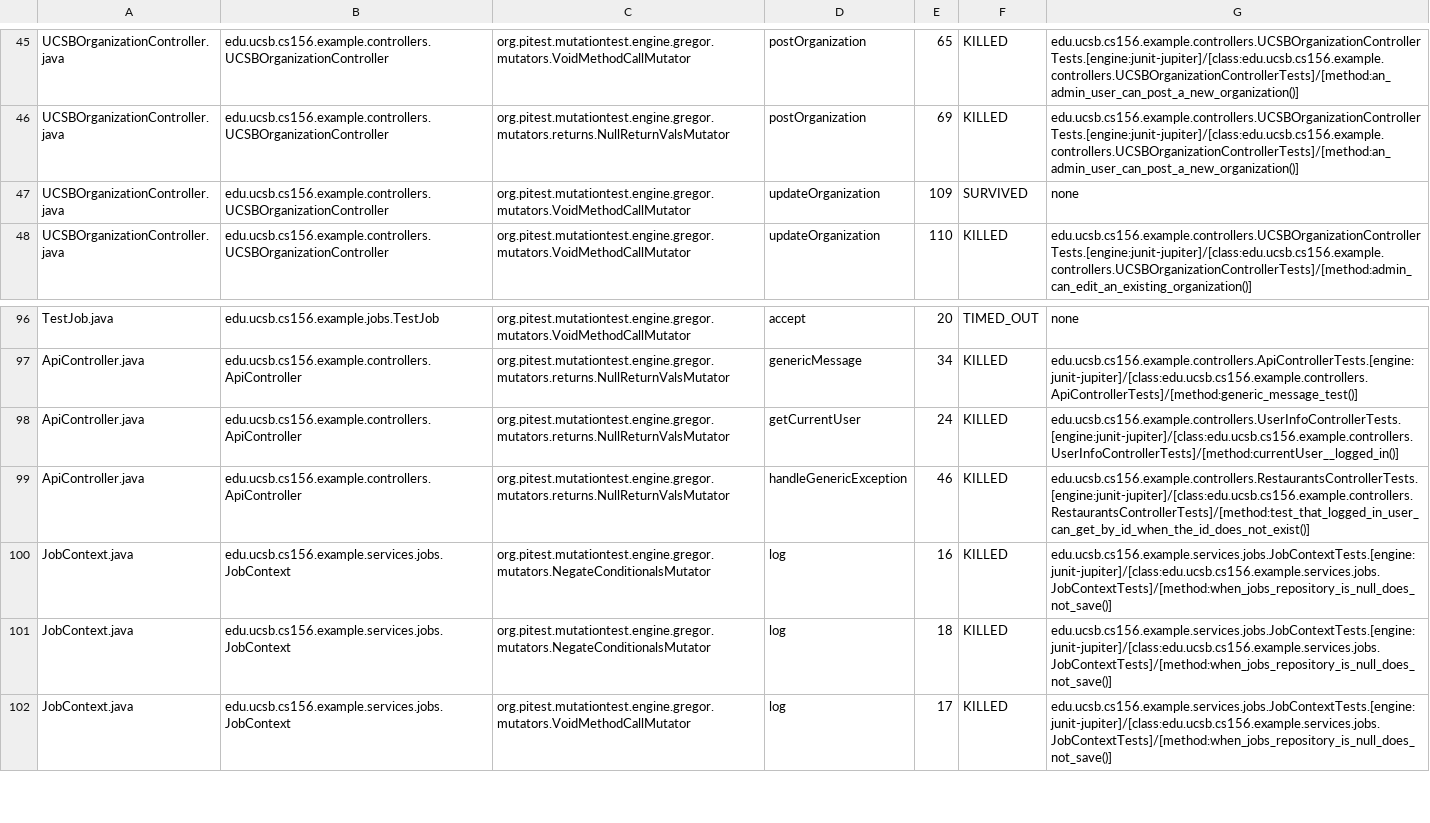
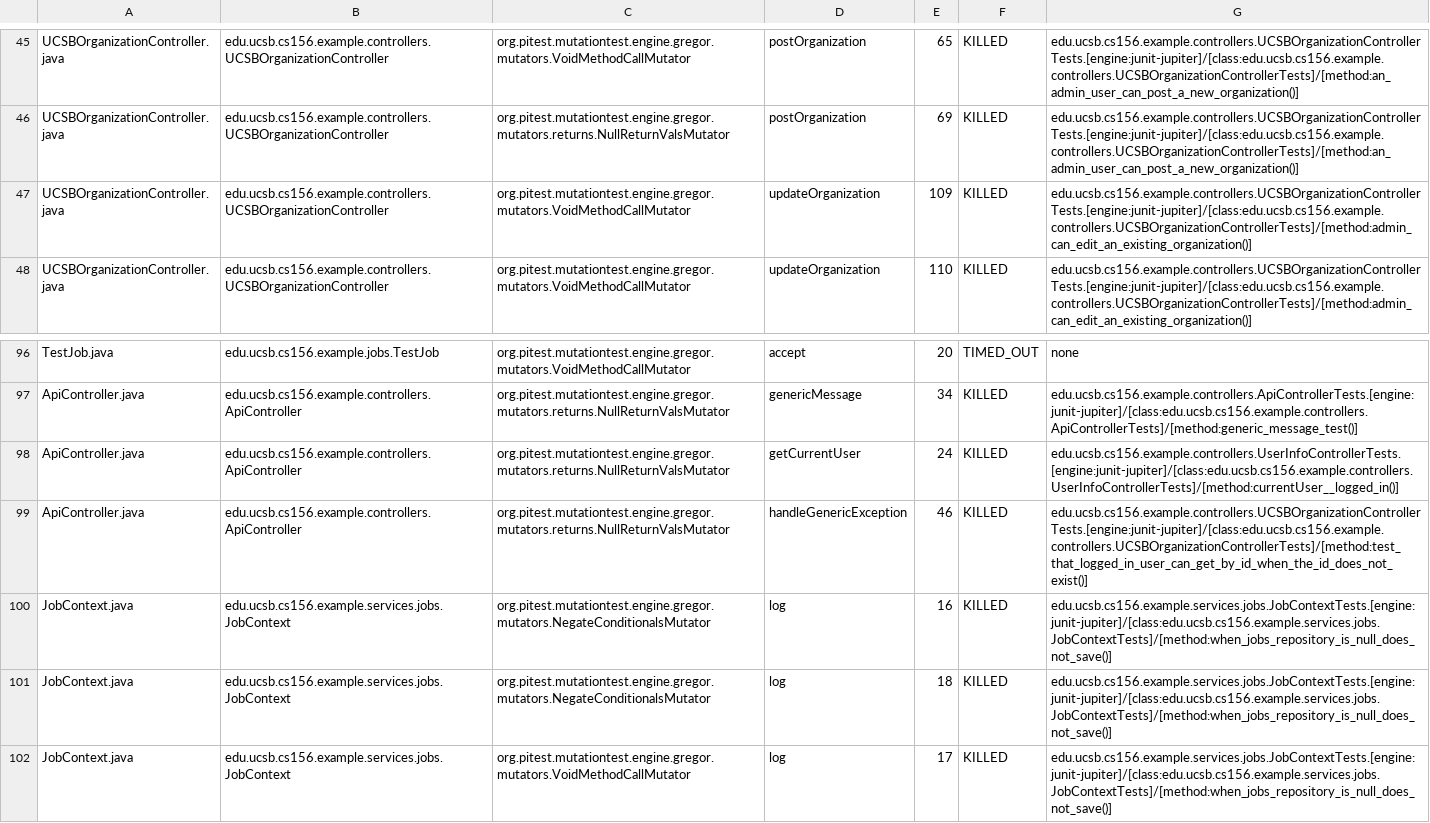
Before and after one commit to ucsb-cs156-f25/team01-f25-05, a CSV file: prs/47/pitest/mutations.csv, drawn as a sheet; only a part is shown, gaps mark what is left out.

Commit message:
Deploying to gh-pages from @ ucsb-cs156-f25/team01-f25-05@55576ad6e8af787168b60c197ff1756225edd637 🚀

```diff
--- a/prs/47/pitest/mutations.csv
+++ b/prs/47/pitest/mutations.csv
@@ -46,3 +46,3 @@ UCSBOrganizationController.java,edu.ucsb.cs156.example.controllers.UCSBOrganizat
 UCSBOrganizationController.java,edu.ucsb.cs156.example.controllers.UCSBOrganizationController,org.pitest.mutationtest.engine.gregor.mutators.returns.NullReturnValsMutator,postOrganization,69,KILLED,edu.ucsb.cs156.example.controllers.UCSBOrganizationControllerTests.[engine:junit-jupiter]/[class:edu.ucsb.cs156.example.controllers.UCSBOrganizationControllerTests]/[method:an_admin_user_can_post_a_new_organization()]
-UCSBOrganizationController.java,edu.ucsb.cs156.example.controllers.UCSBOrganizationController,org.pitest.mutationtest.engine.gregor.mutators.VoidMethodCallMutator,updateOrganization,109,SURVIVED,none
+UCSBOrganizationController.java,edu.ucsb.cs156.example.controllers.UCSBOrganizationController,org.pitest.mutationtest.engine.gregor.mutators.VoidMethodCallMutator,updateOrganization,109,KILLED,edu.ucsb.cs156.example.controllers.UCSBOrganizationControllerTests.[engine:junit-jupiter]/[class:edu.ucsb.cs156.example.controllers.UCSBOrganizationControllerTests]/[method:admin_can_edit_an_existing_organization()]
 UCSBOrganizationController.java,edu.ucsb.cs156.example.controllers.UCSBOrganizationController,org.pitest.mutationtest.engine.gregor.mutators.VoidMethodCallMutator,updateOrganization,110,KILLED,edu.ucsb.cs156.example.controllers.UCSBOrganizationControllerTests.[engine:junit-jupiter]/[class:edu.ucsb.cs156.example.controllers.UCSBOrganizationControllerTests]/[method:admin_can_edit_an_existing_organization()]
@@ -98,3 +98,3 @@ ApiController.java,edu.ucsb.cs156.example.controllers.ApiController,org.pitest.m
 ApiController.java,edu.ucsb.cs156.example.controllers.ApiController,org.pitest.mutationtest.engine.gregor.mutators.returns.NullReturnValsMutator,getCurrentUser,24,KILLED,edu.ucsb.cs156.example.controllers.UserInfoControllerTests.[engine:junit-jupiter]/[class:edu.ucsb.cs156.example.controllers.UserInfoControllerTests]/[method:currentUser__logged_in()]
-ApiController.java,edu.ucsb.cs156.example.controllers.ApiController,org.pitest.mutationtest.engine.gregor.mutators.returns.NullReturnValsMutator,handleGenericException,46,KILLED,edu.ucsb.cs156.example.controllers.RestaurantsControllerTests.[engine:junit-jupiter]/[class:edu.ucsb.cs156.example.controllers.RestaurantsControllerTests]/[method:test_that_logged_in_user_can_get_by_id_when_the_id_does_not_exist()]
+ApiController.java,edu.ucsb.cs156.example.controllers.ApiController,org.pitest.mutationtest.engine.gregor.mutators.returns.NullReturnValsMutator,handleGenericException,46,KILLED,edu.ucsb.cs156.example.controllers.UCSBOrganizationControllerTests.[engine:junit-jupiter]/[class:edu.ucsb.cs156.example.controllers.UCSBOrganizationControllerTests]/[method:test_that_logged_in_user_can_get_by_id_when_the_id_does_not_exist()]
 JobContext.java,edu.ucsb.cs156.example.services.jobs.JobContext,org.pitest.mutationtest.engine.gregor.mutators.NegateConditionalsMutator,log,16,KILLED,edu.ucsb.cs156.example.services.jobs.JobContextTests.[engine:junit-jupiter]/[class:edu.ucsb.cs156.example.services.jobs.JobContextTests]/[method:when_jobs_repository_is_null_does_not_save()]
```
Also changed, not shown: 19 other files.
